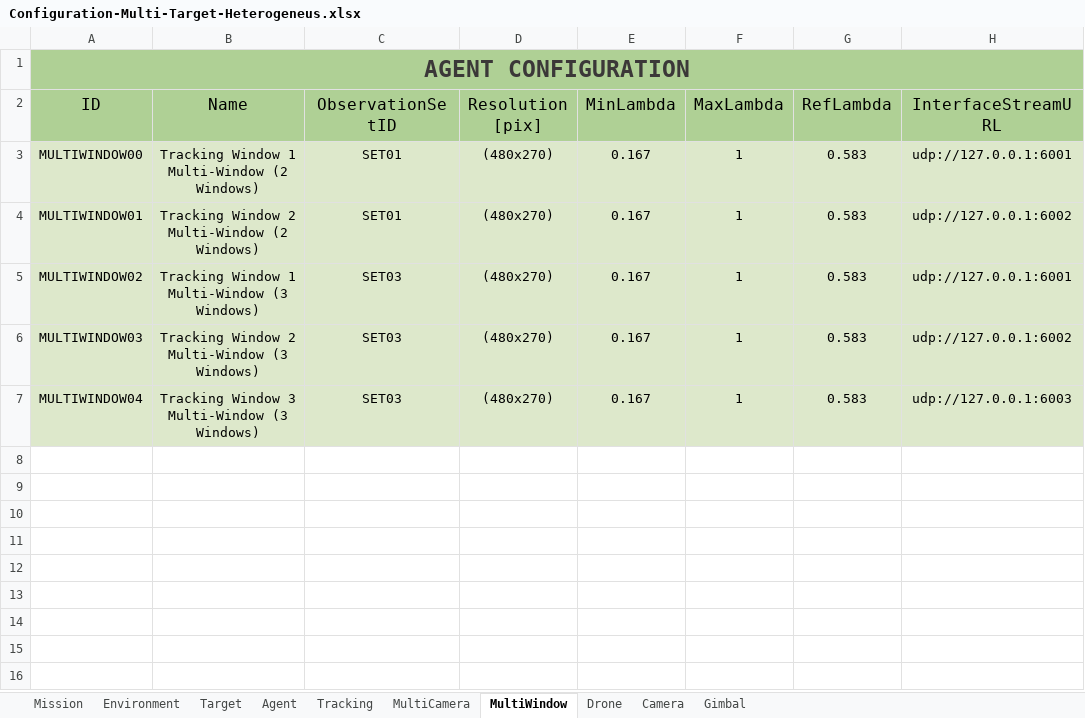
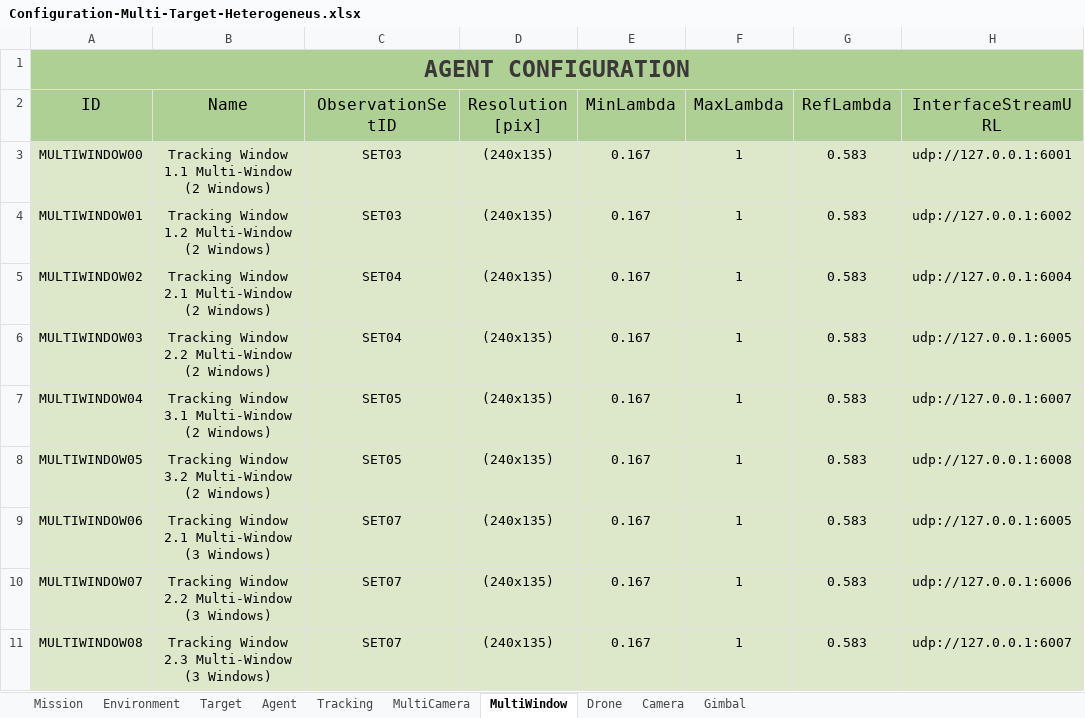
Before and after one commit to JoseLopez36/FlyChams-ROS2, an Excel workbook: config/Configuration-Multi-Target-Heterogeneus.xlsx, sheet MultiWindow, drawn as a sheet; values as stored, in another font and other column widths than the file's, no borders; table styles not drawn; the diff names each change by its address in the sheet, - before the commit and + after, or states it on an @@ line.

Commit message:
Optimize configuration for multi-agent setups

```diff
--- a/config/Configuration-Multi-Target-Heterogeneus.xlsx (sheet MultiWindow)
+++ b/config/Configuration-Multi-Target-Heterogeneus.xlsx (sheet MultiWindow)
-B3 (Name): Tracking Window 1 Multi-Window (2 Windows)
+B3 (Name): Tracking Window 1.1 Multi-Window (2 Windows)
-C3:C4 (ObservationSetID): SET01
+C3:C4 (ObservationSetID): SET03
-D3:D7 (Resolution [pix]): (480x270)
+D3:D7 (Resolution [pix]): (240x135)
-B4 (Name): Tracking Window 2 Multi-Window (2 Windows)
+B4 (Name): Tracking Window 1.2 Multi-Window (2 Windows)
-B5 (Name): Tracking Window 1 Multi-Window (3 Windows)
+B5 (Name): Tracking Window 2.1 Multi-Window (2 Windows)
-C5:C6 (ObservationSetID): SET03
+C5:C6 (ObservationSetID): SET04
-H5 (InterfaceStreamURL): udp://127.0.0.1:6001
+H5 (InterfaceStreamURL): udp://127.0.0.1:6004
-B6 (Name): Tracking Window 2 Multi-Window (3 Windows)
+B6 (Name): Tracking Window 2.2 Multi-Window (2 Windows)
-H6 (InterfaceStreamURL): udp://127.0.0.1:6002
+H6 (InterfaceStreamURL): udp://127.0.0.1:6005
-B7 (Name): Tracking Window 3 Multi-Window (3 Windows)
+B7 (Name): Tracking Window 3.1 Multi-Window (2 Windows)
-C7 (ObservationSetID): SET03
+C7 (ObservationSetID): SET05
-H7 (InterfaceStreamURL): udp://127.0.0.1:6003
+H7 (InterfaceStreamURL): udp://127.0.0.1:6007
+row 8: MULTIWINDOW05 | Tracking Window 3.2 Multi-Window (2 Windows) | SET05 | (240x135) | 0.167 | 1 | 0.583 | udp://127.0.0.1:6008
+row 9: MULTIWINDOW06 | Tracking Window 2.1 Multi-Window (3 Windows) | SET07 | (240x135) | 0.167 | 1 | 0.583 | udp://127.0.0.1:6005
+row 10: MULTIWINDOW07 | Tracking Window 2.2 Multi-Window (3 Windows) | SET07 | (240x135) | 0.167 | 1 | 0.583 | udp://127.0.0.1:6006
+row 11: MULTIWINDOW08 | Tracking Window 2.3 Multi-Window (3 Windows) | SET07 | (240x135) | 0.167 | 1 | 0.583 | udp://127.0.0.1:6007
```
Also changed, not shown: sheet MultiCamera, sheet Camera, sheet Drone, sheet Tracking, sheet Agent, sheet Gimbal, 1 more sheet, 1 other file.
